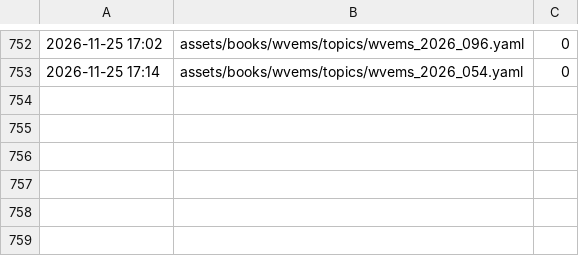
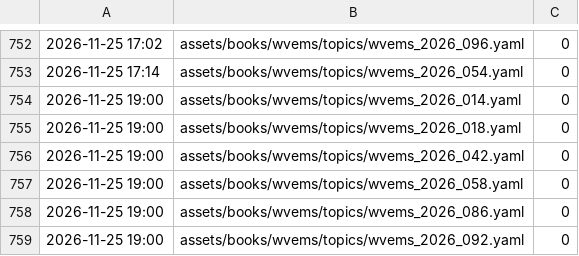
Before and after one commit to fhir-fli/orbweaver, a TSV file: tool/l10n/es_progress.tsv, drawn as a sheet; only a part is shown, gaps mark what is left out; the diff names each change by its address in the sheet, - before the commit and + after, or states it on an @@ line.

```diff
--- a/tool/l10n/es_progress.tsv
+++ b/tool/l10n/es_progress.tsv
+row 754: 2026-11-25 19:00 | assets/books/wvems/topics/wvems_2026_014.yaml | 0
+row 755: 2026-11-25 19:00 | assets/books/wvems/topics/wvems_2026_018.yaml | 0
+row 756: 2026-11-25 19:00 | assets/books/wvems/topics/wvems_2026_042.yaml | 0
+row 757: 2026-11-25 19:00 | assets/books/wvems/topics/wvems_2026_058.yaml | 0
+row 758: 2026-11-25 19:00 | assets/books/wvems/topics/wvems_2026_086.yaml | 0
+row 759: 2026-11-25 19:00 | assets/books/wvems/topics/wvems_2026_092.yaml | 0
```
Also changed, not shown: tool/l10n/second_read/summary.tsv, 16 other files.
